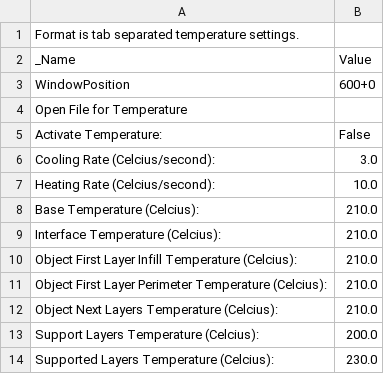
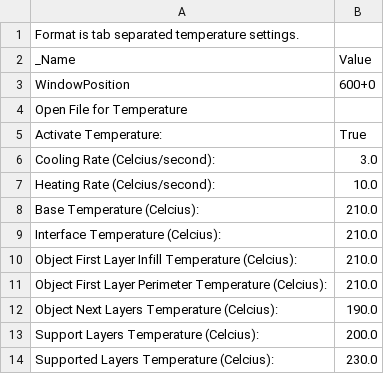
Before and after one commit to rkoeppl/skeinforge_settings, a CSV file: profiles/extrusion/PLA_20proz_bridge_fast/temperature.csv, drawn as a sheet.

```diff
--- a/profiles/extrusion/PLA_20proz_bridge_fast/temperature.csv
+++ b/profiles/extrusion/PLA_20proz_bridge_fast/temperature.csv
@@ -4,3 +4,3 @@ WindowPosition	600+0
 Open File for Temperature	
-Activate Temperature:	False
+Activate Temperature:	True
 Cooling Rate (Celcius/second):	3.0
@@ -11,3 +11,3 @@ Object First Layer Infill Temperature (Celcius):	210.0
 Object First Layer Perimeter Temperature (Celcius):	210.0
-Object Next Layers Temperature (Celcius):	210.0
+Object Next Layers Temperature (Celcius):	190.0
 Support Layers Temperature (Celcius):	200.0
```
Also changed, not shown: profiles/extrusion/PLA_20Proz_Mittelschnell/fill.csv, profiles/extrusion/PLA_20Proz_Mittelschnell/skeinforge_craft.csv, 7 other files.
